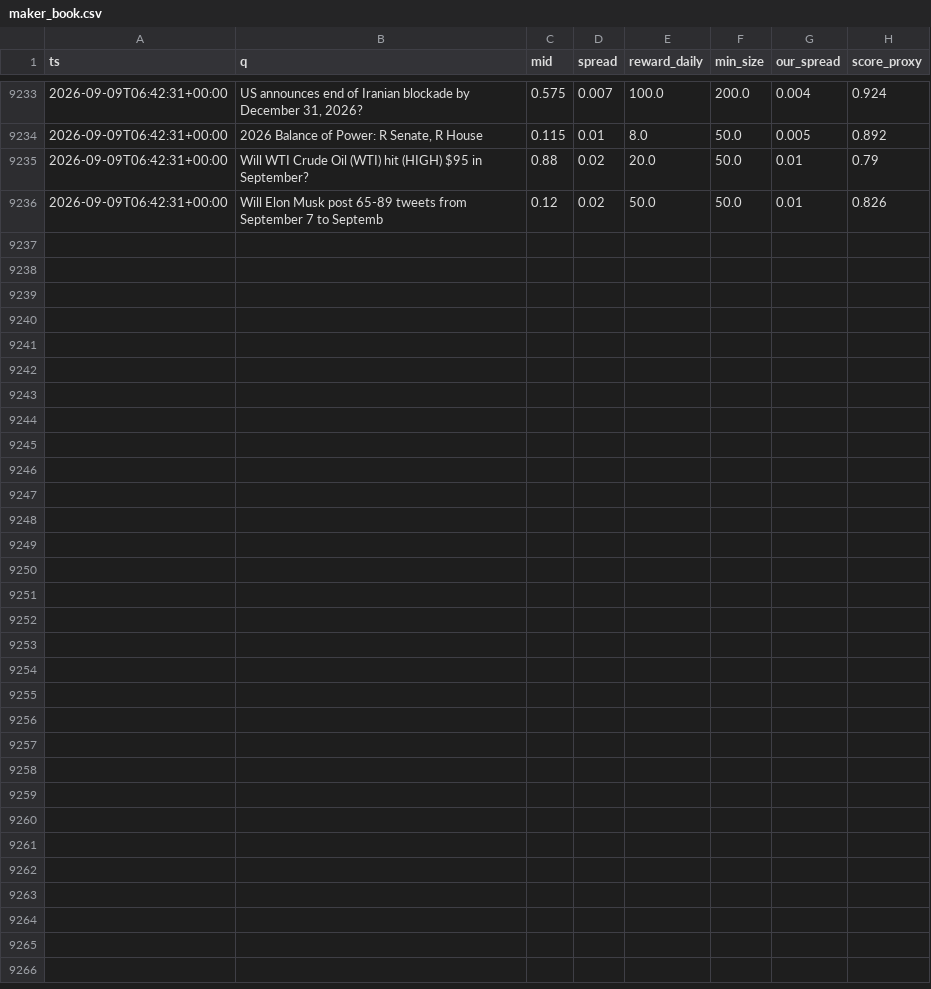
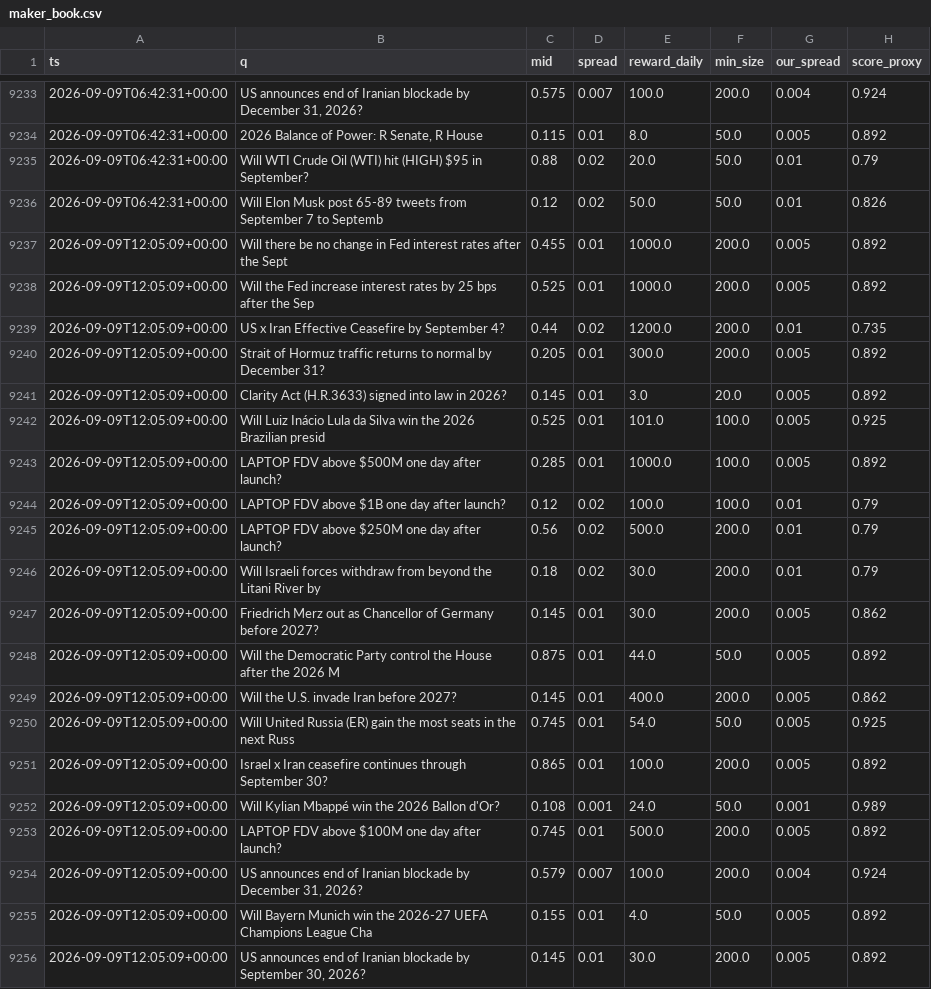
Before and after one commit to Savi-Swar/desk, a CSV file: collected/maker_book.csv, drawn as a sheet; only a part is shown, gaps mark what is left out.

```diff
--- a/collected/maker_book.csv
+++ b/collected/maker_book.csv
@@ -9236 +9236,21 @@ ts,q,mid,spread,reward_daily,min_size,our_spread,score_proxy
 2026-09-09T06:42:31+00:00,Will Elon Musk post 65-89 tweets from September 7 to Septemb,0.12,0.02,50.0,50.0,0.01,0.826
+2026-09-09T12:05:09+00:00,Will there be no change in Fed interest rates after the Sept,0.455,0.01,1000.0,200.0,0.005,0.892
+2026-09-09T12:05:09+00:00,Will the Fed increase interest rates by 25 bps after the Sep,0.525,0.01,1000.0,200.0,0.005,0.892
+2026-09-09T12:05:09+00:00,US x Iran Effective Ceasefire by September 4?,0.44,0.02,1200.0,200.0,0.01,0.735
+2026-09-09T12:05:09+00:00,Strait of Hormuz traffic returns to normal by December 31?,0.205,0.01,300.0,200.0,0.005,0.892
+2026-09-09T12:05:09+00:00,Clarity Act (H.R.3633) signed into law in 2026?,0.145,0.01,3.0,20.0,0.005,0.892
+2026-09-09T12:05:09+00:00,Will Luiz Inácio Lula da Silva win the 2026 Brazilian presid,0.525,0.01,101.0,100.0,0.005,0.925
+2026-09-09T12:05:09+00:00,LAPTOP FDV above $500M one day after launch?,0.285,0.01,1000.0,100.0,0.005,0.892
+2026-09-09T12:05:09+00:00,LAPTOP FDV above $1B one day after launch?,0.12,0.02,100.0,100.0,0.01,0.79
+2026-09-09T12:05:09+00:00,LAPTOP FDV above $250M one day after launch?,0.56,0.02,500.0,200.0,0.01,0.79
+2026-09-09T12:05:09+00:00,Will Israeli forces withdraw from beyond the Litani River by,0.18,0.02,30.0,200.0,0.01,0.79
+2026-09-09T12:05:09+00:00,Friedrich Merz out as Chancellor of Germany before 2027?,0.145,0.01,30.0,200.0,0.005,0.862
+2026-09-09T12:05:09+00:00,Will the Democratic Party control the House after the 2026 M,0.875,0.01,44.0,50.0,0.005,0.892
+2026-09-09T12:05:09+00:00,Will the U.S. invade Iran before 2027?,0.145,0.01,400.0,200.0,0.005,0.862
+2026-09-09T12:05:09+00:00,Will United Russia (ER) gain the most seats in the next Russ,0.745,0.01,54.0,50.0,0.005,0.925
+2026-09-09T12:05:09+00:00,Israel x Iran ceasefire continues through September 30?,0.865,0.01,100.0,200.0,0.005,0.892
+2026-09-09T12:05:09+00:00,Will Kylian Mbappé win the 2026 Ballon d'Or?,0.108,0.001,24.0,50.0,0.001,0.989
+2026-09-09T12:05:09+00:00,LAPTOP FDV above $100M one day after launch?,0.745,0.01,500.0,200.0,0.005,0.892
+2026-09-09T12:05:09+00:00,"US announces end of Iranian blockade by December 31, 2026?",0.579,0.007,100.0,200.0,0.004,0.924
+2026-09-09T12:05:09+00:00,Will Bayern Munich win the 2026-27 UEFA Champions League Cha,0.155,0.01,4.0,50.0,0.005,0.892
+2026-09-09T12:05:09+00:00,"US announces end of Iranian blockade by September 30, 2026?",0.145,0.01,30.0,200.0,0.005,0.892
```
Also changed, not shown: 1 other file.
